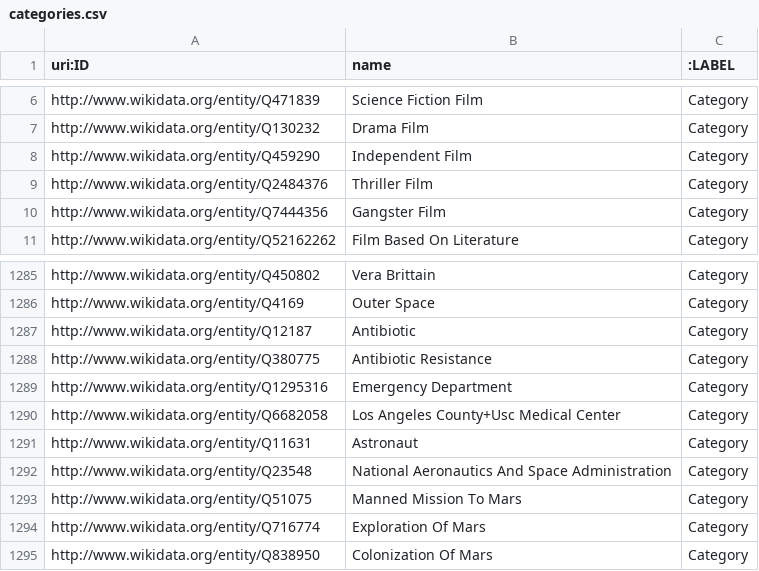
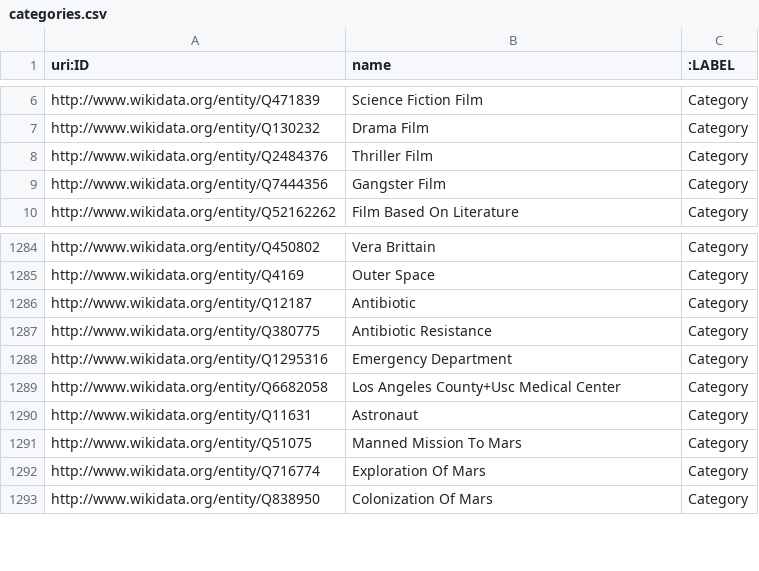
Before and after one commit to MI-911/data-collection-api, a CSV file: wikidata/csv/categories.csv (was wikidata/categories.csv), drawn as a sheet; only a part is shown, gaps mark what is left out.

```diff
--- a/wikidata/categories.csv
+++ b/wikidata/csv/categories.csv
@@ -7,3 +7,2 @@ http://www.wikidata.org/entity/Q471839,Science Fiction Film,Category
 http://www.wikidata.org/entity/Q130232,Drama Film,Category
-http://www.wikidata.org/entity/Q459290,Independent Film,Category
 http://www.wikidata.org/entity/Q2484376,Thriller Film,Category
@@ -1291,3 +1290,2 @@ http://www.wikidata.org/entity/Q6682058,Los Angeles County+Usc Medical Center,Ca
 http://www.wikidata.org/entity/Q11631,Astronaut,Category
-http://www.wikidata.org/entity/Q23548,National Aeronautics And Space Administration,Category
 http://www.wikidata.org/entity/Q51075,Manned Mission To Mars,Category
```
Also changed, not shown: 12 other files.
